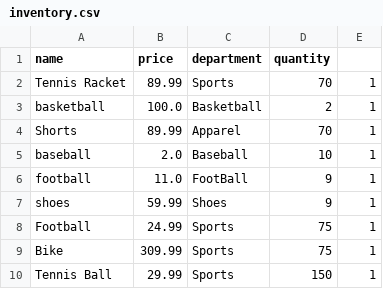
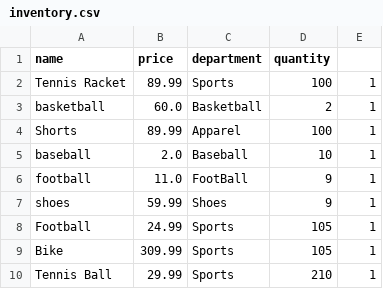
Before and after one commit to jaggergourley/coms-362-project, a CSV file: data/inventory.csv, drawn as a sheet.

Commit message:
Update coupon and inventory data; Update adjustPriceMenu

```diff
--- a/data/inventory.csv
+++ b/data/inventory.csv
@@ -1,5 +1,5 @@
 name,price,department,quantity
-Tennis Racket,89.99,Sports,70,1
-basketball,100.0,Basketball,2,1
-Shorts,89.99,Apparel,70,1
+Tennis Racket,89.99,Sports,100,1
+basketball,60.0,Basketball,2,1
+Shorts,89.99,Apparel,100,1
 baseball,2.0,Baseball,10,1
@@ -7,4 +7,4 @@ football,11.0,FootBall,9,1
 shoes,59.99,Shoes,9,1
-Football,24.99,Sports,75,1
-Bike,309.99,Sports,75,1
-Tennis Ball,29.99,Sports,150,1
+Football,24.99,Sports,105,1
+Bike,309.99,Sports,105,1
+Tennis Ball,29.99,Sports,210,1
```
Also changed, not shown: data/coupons.csv, 5 other files.
